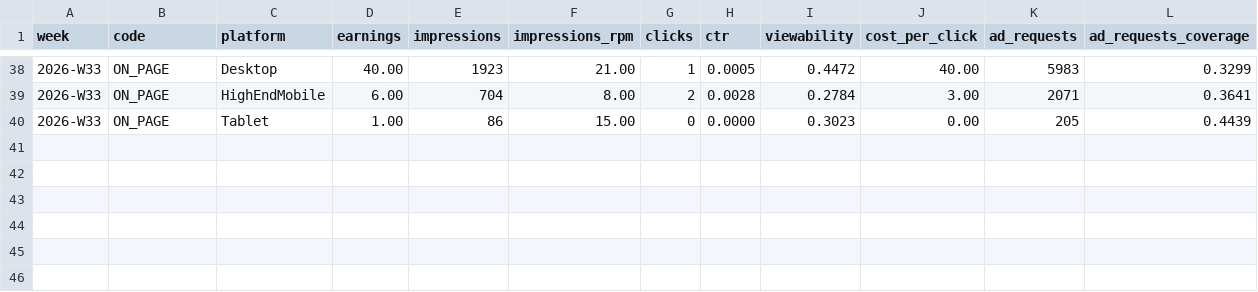
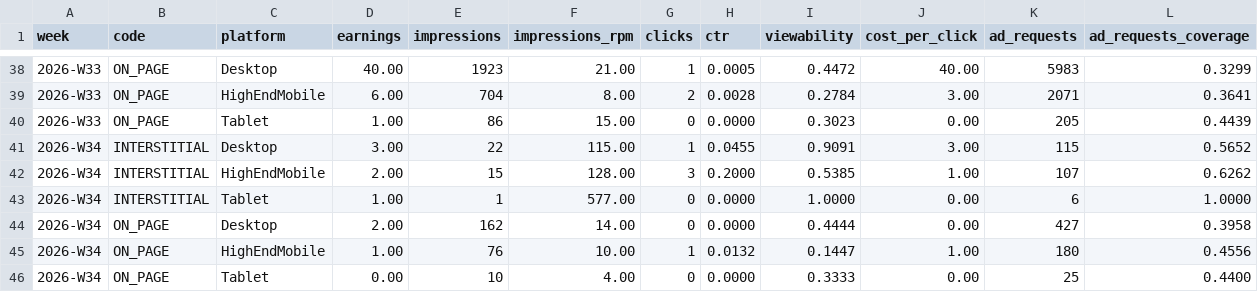
Before and after one commit to uruhayato373/stats47, a CSV file: .claude/state/metrics/adsense/history-formats.csv, drawn as a sheet; only a part is shown, gaps mark what is left out; the diff names each change by its address in the sheet, - before the commit and + after, or states it on an @@ line.

```diff
--- a/.claude/state/metrics/adsense/history-formats.csv
+++ b/.claude/state/metrics/adsense/history-formats.csv
+row 41: 2026-W34 | INTERSTITIAL | Desktop | 3.00 | 22 | 115.00 | 1 | 0.0455 | 0.9091 | 3.00 | 115 | 0.5652
+row 42: 2026-W34 | INTERSTITIAL | HighEndMobile | 2.00 | 15 | 128.00 | 3 | 0.2000 | 0.5385 | 1.00 | 107 | 0.6262
+row 43: 2026-W34 | INTERSTITIAL | Tablet | 1.00 | 1 | 577.00 | 0 | 0.0000 | 1.0000 | 0.00 | 6 | 1.0000
+row 44: 2026-W34 | ON_PAGE | Desktop | 2.00 | 162 | 14.00 | 0 | 0.0000 | 0.4444 | 0.00 | 427 | 0.3958
+row 45: 2026-W34 | ON_PAGE | HighEndMobile | 1.00 | 76 | 10.00 | 1 | 0.0132 | 0.1447 | 1.00 | 180 | 0.4556
+row 46: 2026-W34 | ON_PAGE | Tablet | 0.00 | 10 | 4.00 | 0 | 0.0000 | 0.3333 | 0.00 | 25 | 0.4400
```
Also changed, not shown: .claude/state/metrics/adsense/history-bid-types.csv, .claude/state/metrics/adsense/history-devices.csv, 56 other files.
